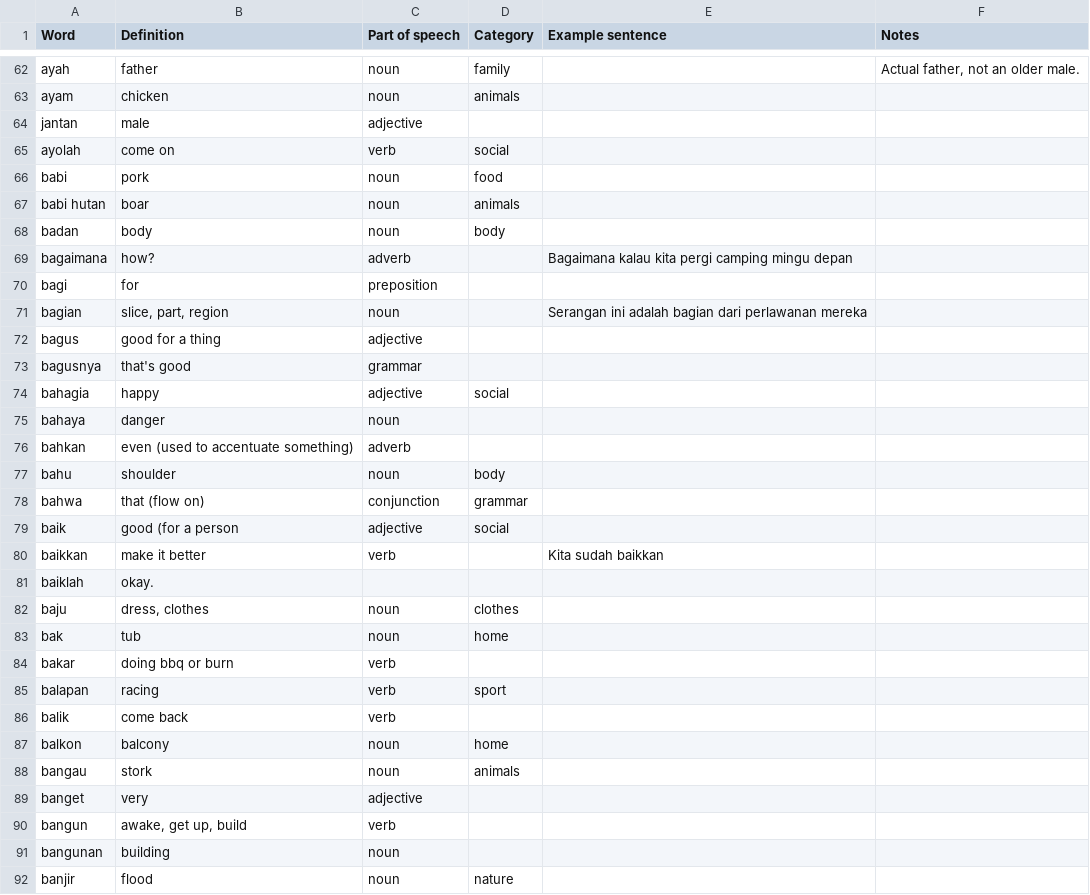
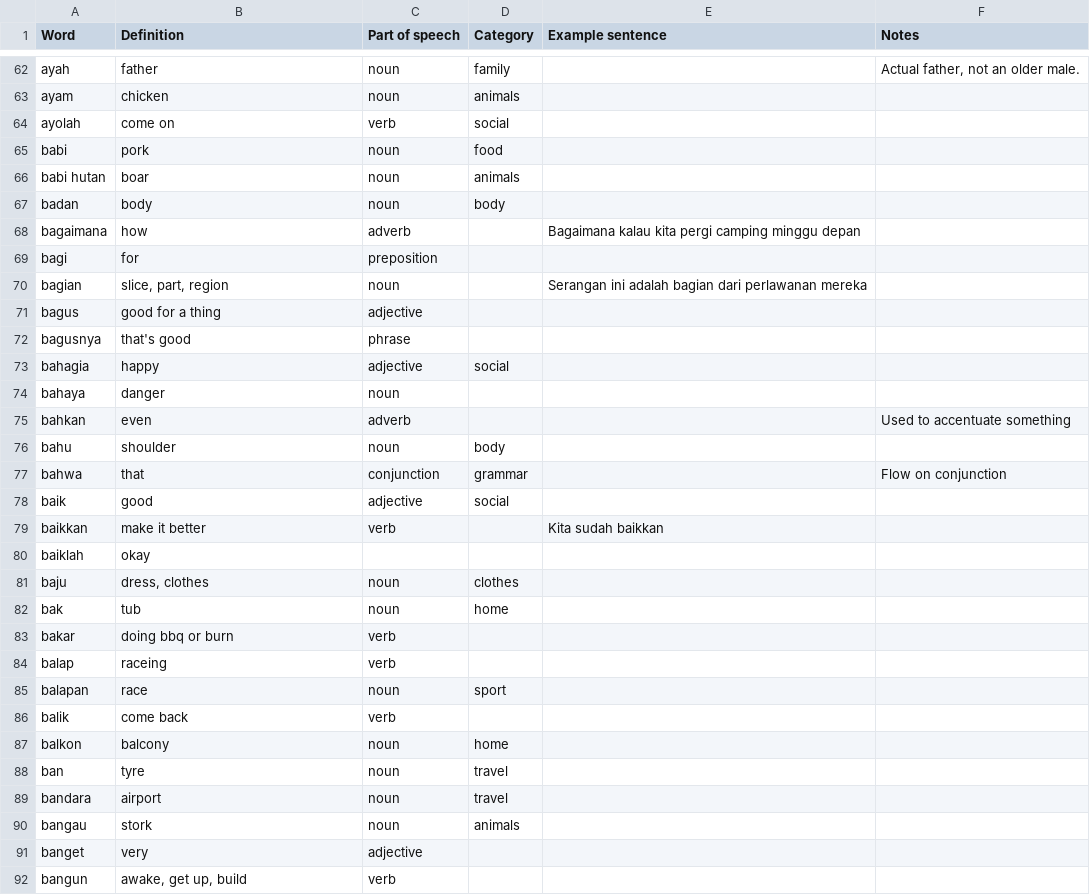
Before and after one commit to DangarStu/indonesian, a TSV file: dict/bahasa.tsv, drawn as a sheet; only a part is shown, gaps mark what is left out; the shorter side is filled out with more unchanged rows; the diff covers the shown part only.

```diff
--- a/dict/bahasa.tsv
+++ b/dict/bahasa.tsv
@@ -63,3 +63,2 @@ ayah	father	noun	family		Actual father, not an older male.
 ayam	chicken	noun	animals		
-jantan	male	adjective			
 ayolah	come on	verb	social		
@@ -68,3 +67,3 @@ babi hutan	boar	noun	animals
 badan	body	noun	body		
-bagaimana	how?	adverb		Bagaimana kalau kita pergi camping mingu depan	
+bagaimana	how	adverb		Bagaimana kalau kita pergi camping minggu depan	
 bagi	for	preposition			
@@ -72,11 +71,11 @@ bagian	slice, part, region	noun		Serangan ini adalah bagian dari perlawanan mere
 bagus	good for a thing	adjective			
-bagusnya	that's good	grammar			
+bagusnya	that's good	phrase			
 bahagia	happy	adjective	social		
 bahaya	danger	noun			
-bahkan	even (used to accentuate something)	adverb			
+bahkan	even	adverb			Used to accentuate something
 bahu	shoulder	noun	body		
-bahwa	that (flow on)	conjunction	grammar		
-baik	good (for a person	adjective	social		
+bahwa	that	conjunction	grammar		Flow on conjunction
+baik	good	adjective	social		
 baikkan	make it better	verb		Kita sudah baikkan	
-baiklah	okay.				
+baiklah	okay				
 baju	dress, clothes	noun	clothes		
@@ -84,5 +83,8 @@ bak	tub	noun	home
 bakar	doing bbq or burn	verb			
-balapan	racing	verb	sport		
+balap	raceing	verb			
+balapan	race	noun	sport		
 balik	come back	verb			
 balkon	balcony	noun	home		
+ban	tyre	noun	travel		
+bandara	airport	noun	travel		
 bangau	stork	noun	animals		
```
Also changed, not shown: 13 added rows, 4 removed rows, 8 moved rows and 13 edited cells elsewhere in this file, 4 other files.
